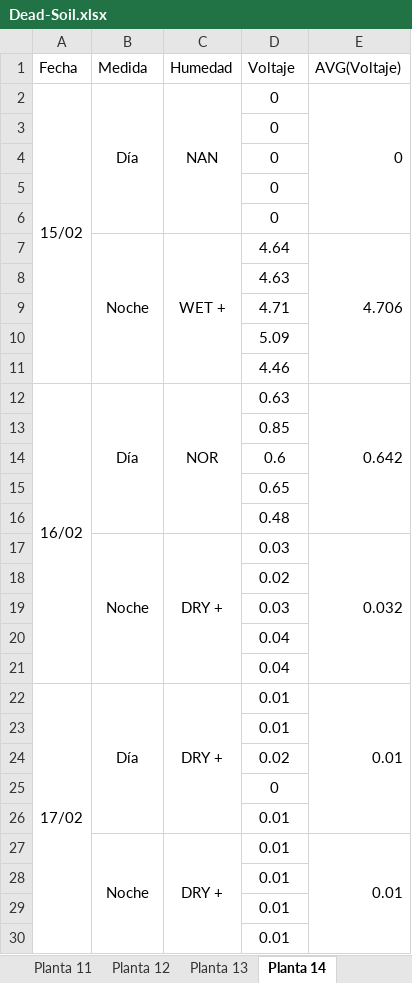
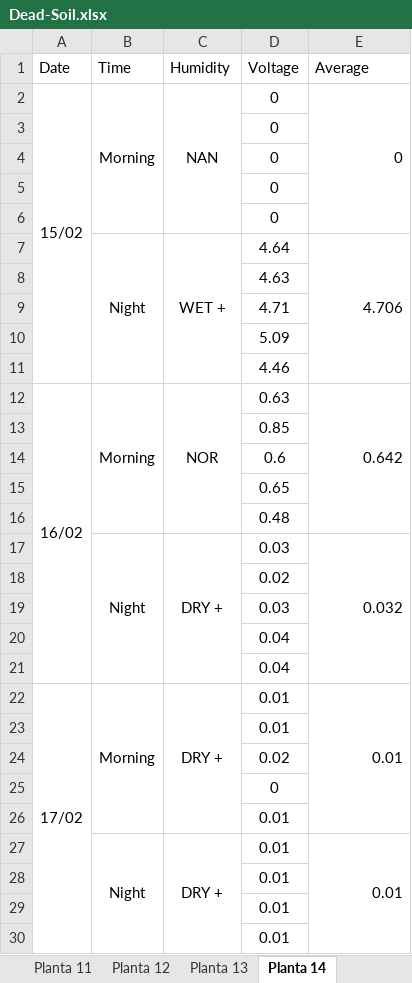
Before and after one commit to nigomezcr/IPT-Col-2021, an Excel workbook: 07-Plant-Generated-Electricity/Data/Dead-Soil/Dead-Soil.xlsx, sheet Planta 14, drawn as a sheet; only a part is shown; values as stored, in another font and other column widths than the file's, no borders; removed rows and columns are numbered as before the commit, all else as after; the diff covers the shown part only; the diff names each change by its address in the sheet, - before the commit and + after, or states it on an @@ line.

Commit message:
Data added Added csv files with data for each prototype associated to a given experiment (Folder).

```diff
--- a/07-Plant-Generated-Electricity/Data/Dead-Soil/Dead-Soil.xlsx (sheet Planta 14)
+++ b/07-Plant-Generated-Electricity/Data/Dead-Soil/Dead-Soil.xlsx (sheet Planta 14)
-row 1: Fecha | Medida | Humedad | Voltaje | AVG(Voltaje)
+row 1: Date | Time | Humidity | Voltage | Average
-B2: Día
+B2: Morning
-B7: Noche
+B7: Night
-B12: Día
+B12: Morning
-B17: Noche
+B17: Night
-B22: Día
+B22: Morning
-B27: Noche
+B27: Night
```
Also changed, not shown: 6 edited cells elsewhere in this sheet, 18 other files.
